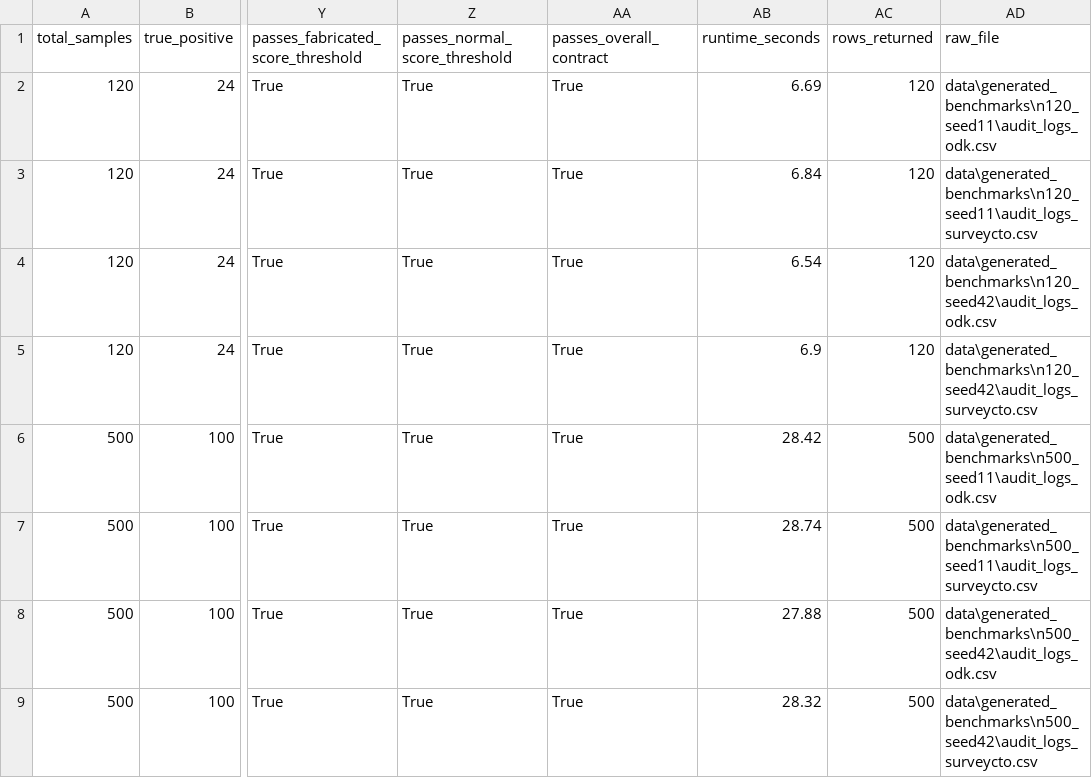
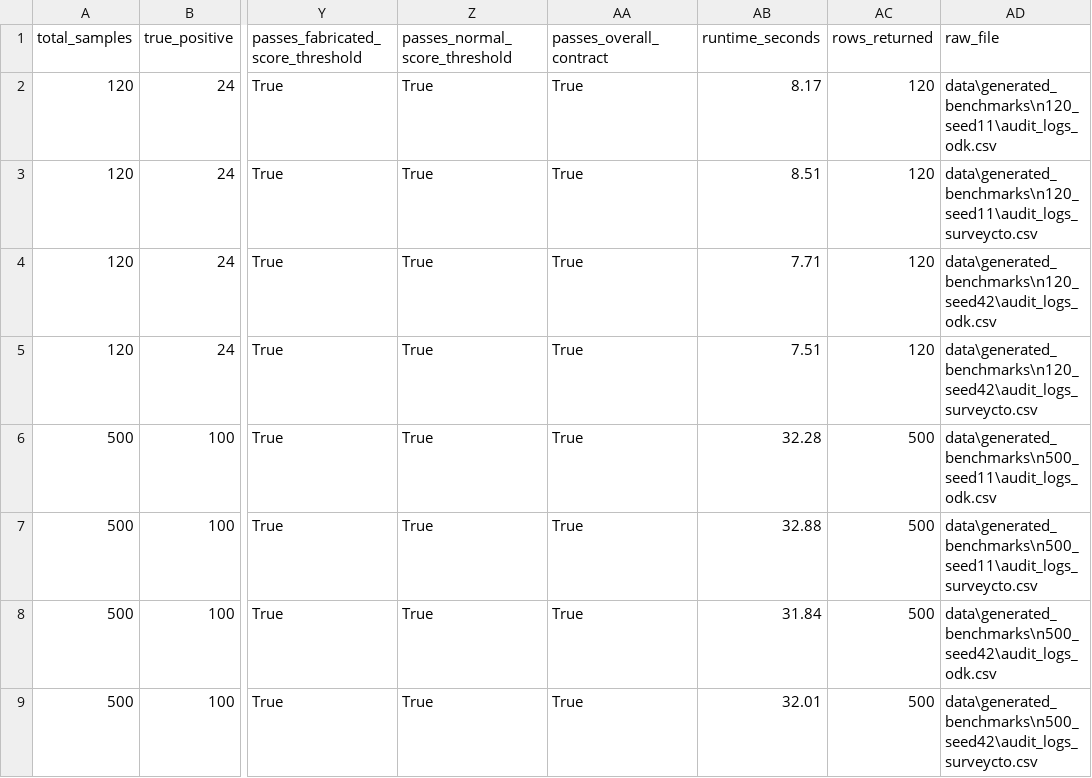
Before and after one commit to Samuelkaoma-eng/SKACE-TIME-DATA, a CSV file: output/production_validation/production_readiness_summary.csv, drawn as a sheet; only a part is shown, gaps mark what is left out; the diff names each change by its address in the sheet, - before the commit and + after, or states it on an @@ line.

```diff
--- a/output/production_validation/production_readiness_summary.csv
+++ b/output/production_validation/production_readiness_summary.csv
-AB2 (runtime_seconds): 6.69
+AB2 (runtime_seconds): 8.17
-AB3 (runtime_seconds): 6.84
+AB3 (runtime_seconds): 8.51
-AB4 (runtime_seconds): 6.54
+AB4 (runtime_seconds): 7.71
-AB5 (runtime_seconds): 6.9
+AB5 (runtime_seconds): 7.51
-AB6 (runtime_seconds): 28.42
+AB6 (runtime_seconds): 32.28
-AB7 (runtime_seconds): 28.74
+AB7 (runtime_seconds): 32.88
-AB8 (runtime_seconds): 27.88
+AB8 (runtime_seconds): 31.84
-AB9 (runtime_seconds): 28.32
+AB9 (runtime_seconds): 32.01
```
Also changed, not shown: output/anomaly_report_canonical_validation.csv, output/production_validation/n120_seed11/odk/feature_dataset_n120_seed11_odk.csv, 24 other files.
